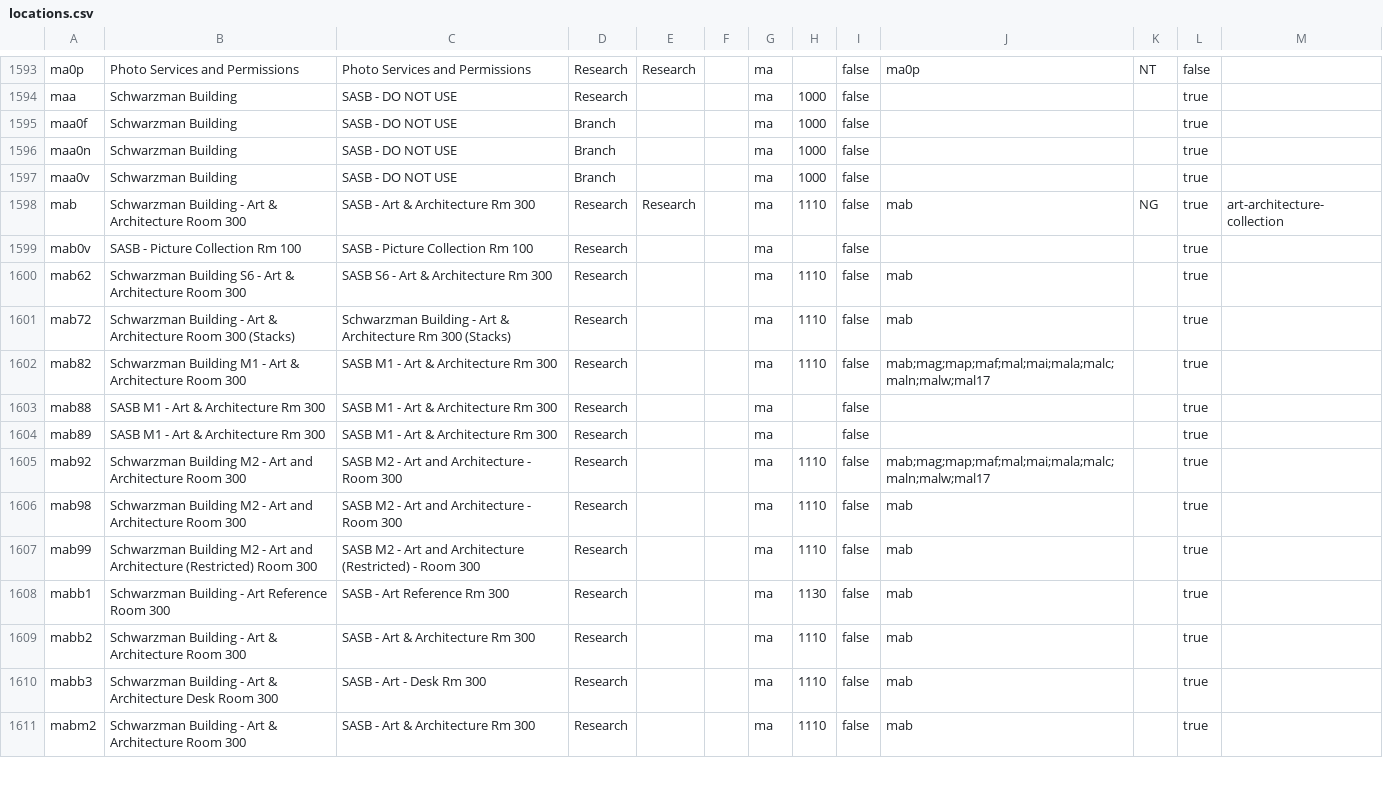
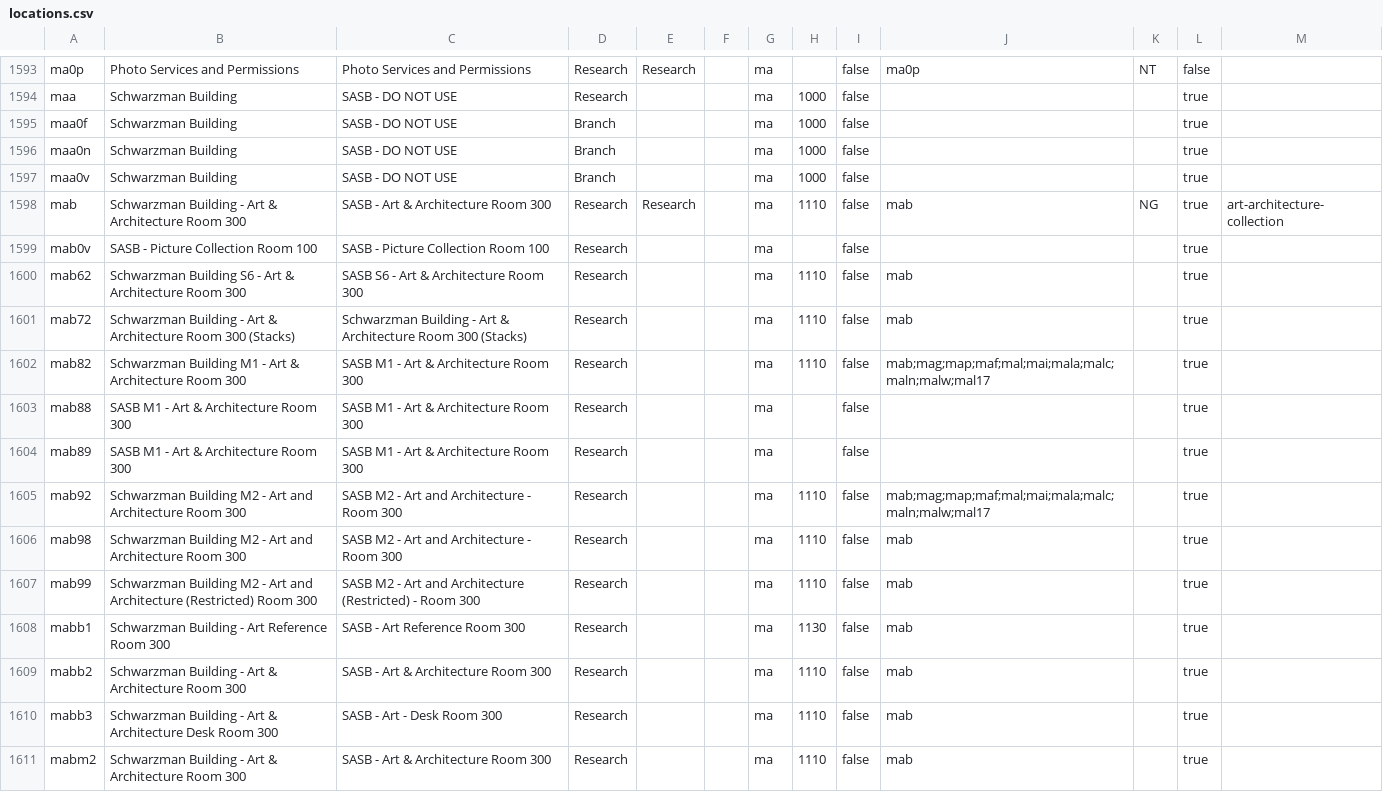
Before and after one commit to NYPL/nypl-core, a CSV file: vocabularies/csv/locations.csv, drawn as a sheet; only a part is shown, gaps mark what is left out; the diff covers the shown part only.

Commit message:
change Rm to Room in all instances

```diff
--- a/vocabularies/csv/locations.csv
+++ b/vocabularies/csv/locations.csv
@@ -1597,9 +1597,9 @@ maa0n,Schwarzman Building,SASB - DO NOT USE,Branch,,,ma,1000,false,,,true,
 maa0v,Schwarzman Building,SASB - DO NOT USE,Branch,,,ma,1000,false,,,true,
-mab,Schwarzman Building - Art & Architecture Room 300,SASB - Art & Architecture Rm 300,Research,Research,,ma,1110,false,mab,NG,true,art-architecture-collection
-mab0v,SASB - Picture Collection Rm 100,SASB - Picture Collection Rm 100,Research,,,ma,,false,,,true,
-mab62,Schwarzman Building S6 - Art & Architecture Room 300,SASB S6 - Art & Architecture Rm 300,Research,,,ma,1110,false,mab,,true,
-mab72,Schwarzman Building - Art & Architecture Room 300 (Stacks),Schwarzman Building - Art & Architecture Rm 300 (Stacks),Research,,,ma,1110,false,mab,,true,
-mab82,Schwarzman Building M1 - Art & Architecture Room 300,SASB M1 - Art & Architecture Rm 300,Research,,,ma,1110,false,mab;mag;map;maf;mal;mai;mala;malc;maln;malw;mal17,,true,
-mab88,SASB M1 - Art & Architecture Rm 300,SASB M1 - Art & Architecture Rm 300,Research,,,ma,,false,,,true,
-mab89,SASB M1 - Art & Architecture Rm 300,SASB M1 - Art & Architecture Rm 300,Research,,,ma,,false,,,true,
+mab,Schwarzman Building - Art & Architecture Room 300,SASB - Art & Architecture Room 300,Research,Research,,ma,1110,false,mab,NG,true,art-architecture-collection
+mab0v,SASB - Picture Collection Room 100,SASB - Picture Collection Room 100,Research,,,ma,,false,,,true,
+mab62,Schwarzman Building S6 - Art & Architecture Room 300,SASB S6 - Art & Architecture Room 300,Research,,,ma,1110,false,mab,,true,
+mab72,Schwarzman Building - Art & Architecture Room 300 (Stacks),Schwarzman Building - Art & Architecture Room 300 (Stacks),Research,,,ma,1110,false,mab,,true,
+mab82,Schwarzman Building M1 - Art & Architecture Room 300,SASB M1 - Art & Architecture Room 300,Research,,,ma,1110,false,mab;mag;map;maf;mal;mai;mala;malc;maln;malw;mal17,,true,
+mab88,SASB M1 - Art & Architecture Room 300,SASB M1 - Art & Architecture Room 300,Research,,,ma,,false,,,true,
+mab89,SASB M1 - Art & Architecture Room 300,SASB M1 - Art & Architecture Room 300,Research,,,ma,,false,,,true,
 mab92,Schwarzman Building M2 - Art and Architecture Room 300,SASB M2 - Art and Architecture - Room 300,Research,,,ma,1110,false,mab;mag;map;maf;mal;mai;mala;malc;maln;malw;mal17,,true,
@@ -1607,5 +1607,5 @@ mab98,Schwarzman Building M2 - Art and Architecture Room 300,SASB M2 - Art and A
 mab99,Schwarzman Building M2 - Art and Architecture (Restricted) Room 300,SASB M2 - Art and Architecture (Restricted) - Room 300,Research,,,ma,1110,false,mab,,true,
-mabb1,Schwarzman Building - Art Reference Room 300,SASB - Art Reference Rm 300,Research,,,ma,1130,false,mab,,true,
-mabb2,Schwarzman Building - Art & Architecture Room 300,SASB - Art & Architecture Rm 300,Research,,,ma,1110,false,mab,,true,
-mabb3,Schwarzman Building - Art & Architecture Desk Room 300,SASB - Art - Desk Rm 300,Research,,,ma,1110,false,mab,,true,
-mabm2,Schwarzman Building - Art & Architecture Room 300,SASB - Art & Architecture Rm 300,Research,,,ma,1110,false,mab,,true,
+mabb1,Schwarzman Building - Art Reference Room 300,SASB - Art Reference Room 300,Research,,,ma,1130,false,mab,,true,
+mabb2,Schwarzman Building - Art & Architecture Room 300,SASB - Art & Architecture Room 300,Research,,,ma,1110,false,mab,,true,
+mabb3,Schwarzman Building - Art & Architecture Desk Room 300,SASB - Art - Desk Room 300,Research,,,ma,1110,false,mab,,true,
+mabm2,Schwarzman Building - Art & Architecture Room 300,SASB - Art & Architecture Room 300,Research,,,ma,1110,false,mab,,true,
```
Also changed, not shown: 91 edited cells elsewhere in this file.
